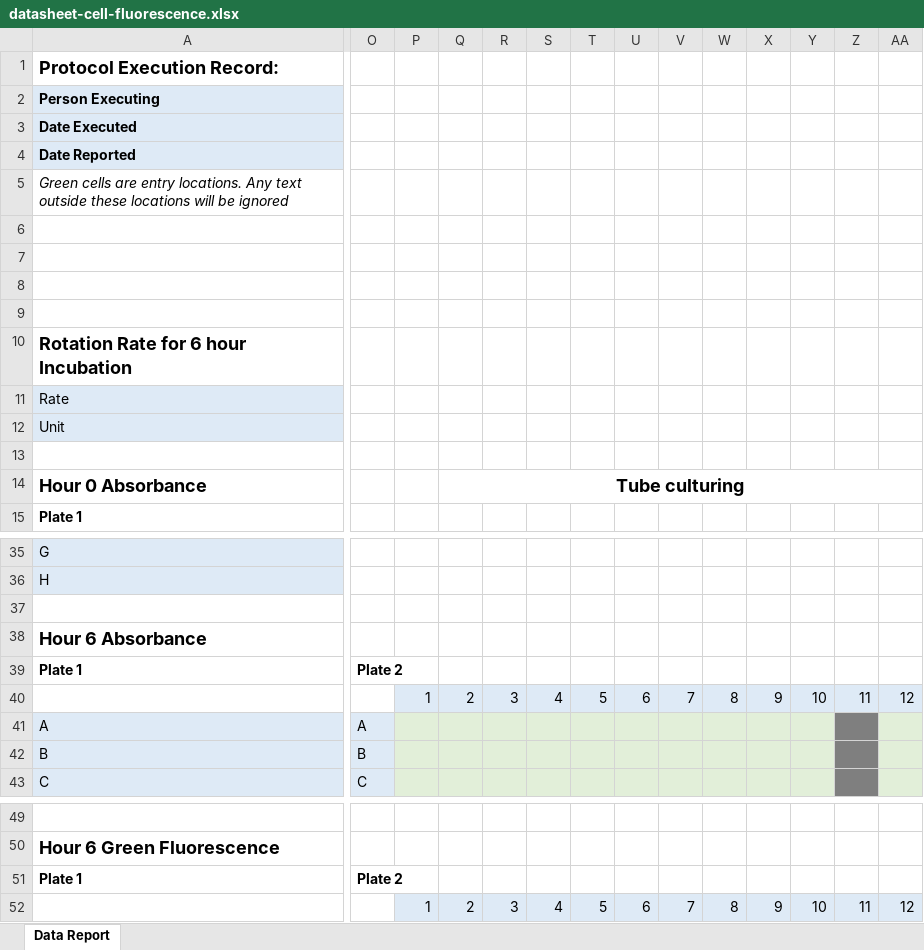
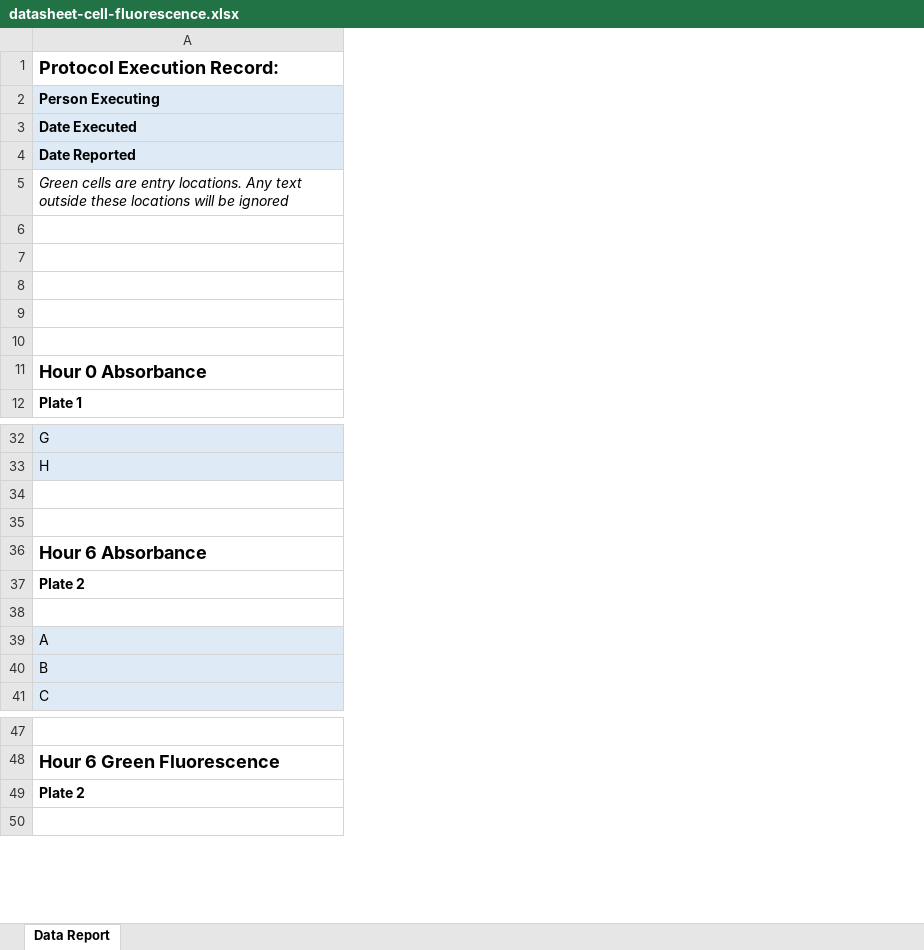
Before and after one commit to iGEM-Engineering/iGEM-DBTL-bootcamp, an Excel workbook: 3_test/datasheet-cell-fluorescence.xlsx, sheet Data Report, drawn as a sheet; only a part is shown, gaps mark what is left out; values as stored, in another font and other column widths than the file's, no borders; removed rows and columns are numbered as before the commit, all else as after; rows hold the shown columns only; the diff covers the shown part only; the diff names each change by its address in the sheet, - before the commit and + after, or states it on an @@ line.

Commit message:
adds-to-protocol

```diff
--- a/3_test/datasheet-cell-fluorescence.xlsx (sheet Data Report)
+++ b/3_test/datasheet-cell-fluorescence.xlsx (sheet Data Report)
-column O, rows 39-43: Plate 2 |  | A | B | C; row 51: Plate 2
-column P, row 40: 1; row 52: 1
-column Q, row 14: Tube culturing; row 40: 2; row 52: 2
-column R, row 40: 3; row 52: 3
-column S, row 40: 4; row 52: 4
-column T, row 40: 5; row 52: 5
-column U, row 40: 6; row 52: 6
-column V, row 40: 7; row 52: 7
-column W, row 40: 8; row 52: 8
-column X, row 40: 9; row 52: 9
-column Y, row 40: 10; row 52: 10
-column Z, row 40: 11; row 52: 11
-column AA, row 40: 12; row 52: 12
-row 10: Rotation Rate for 6 hour Incubation
-row 11: Rate
-row 12: Unit
+row 35: (empty)
-A37 (Protocol Execution Record:): Plate 1
+A37 (Protocol Execution Record:): Plate 2
-A49 (Protocol Execution Record:): Plate 1
+A49 (Protocol Execution Record:): Plate 2
```
Also changed, not shown: 1 removed column, 2 edited cells and merged cells elsewhere in this sheet, 4 other files.
